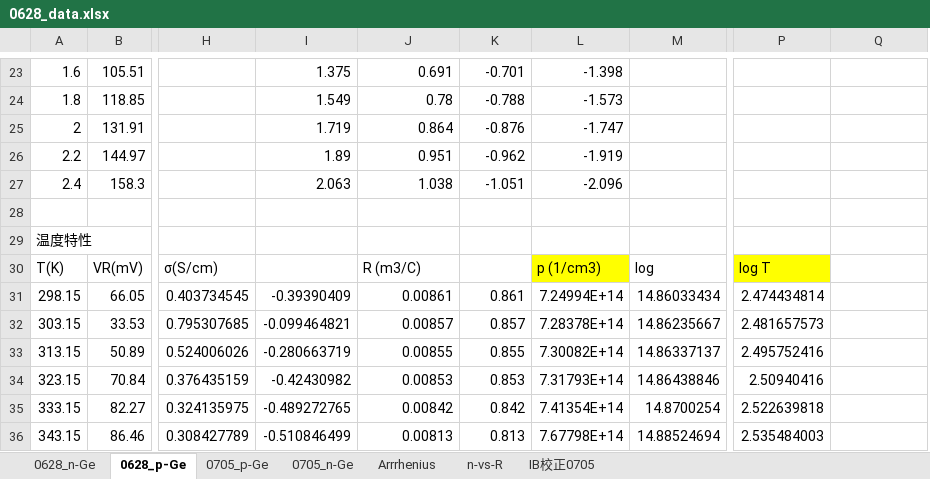
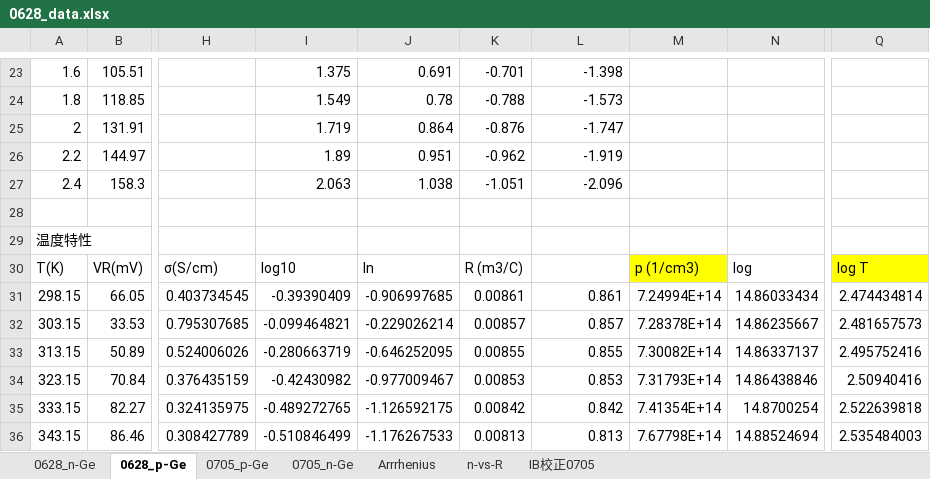
Before and after one commit to xiang-gong3944/----, an Excel workbook: 2024_06_28_半導体/data/0628_data.xlsx, sheet 0628_p-Ge, drawn as a sheet; only a part is shown, gaps mark what is left out; values as stored, in another font and other column widths than the file's, no borders; charts and pictures not drawn; removed rows and columns are numbered as before the commit, all else as after; the diff covers the shown part only; the diff names each change by its address in the sheet, - before the commit and + after, or states it on an @@ line.

```diff
--- a/2024_06_28_半導体/data/0628_data.xlsx (sheet 0628_p-Ge)
+++ b/2024_06_28_半導体/data/0628_data.xlsx (sheet 0628_p-Ge)
+column M, rows 30-36: p (1/cm3) | 7.24994E+14 | 7.28378E+14 | 7.30082E+14 | 7.31793E+14 | 7.41354E+14 | 7.67798E+14
-column P, rows 30-36: log T | 2.474434814 | 2.481657573 | 2.495752416 | 2.50940416 | 2.522639818 | 2.535484003
-I30: (empty)
+I30: log10
-J30: R (m3/C)
+J30: ln
-K30: (empty)
+K30: R (m3/C)
-L30: p (1/cm3)
+L30: (empty)
-L30 fill: #FFFF00
+L30 fill: none
-Q30: (empty)
+Q30: log T
-Q30 fill: none
+Q30 fill: #FFFF00
-J31: 0.00861
+J31: -0.906997685
-K31: 0.861
+K31: 0.00861
-L31: 7.24994E+14
+L31: 0.861
-Q31: (empty)
+Q31: 2.474434814
-J32: 0.00857
+J32: -0.229026214
-K32: 0.857
+K32: 0.00857
-L32: 7.28378E+14
+L32: 0.857
-Q32: (empty)
+Q32: 2.481657573
-J33: 0.00855
+J33: -0.646252095
-K33: 0.855
+K33: 0.00855
-L33: 7.30082E+14
+L33: 0.855
-Q33: (empty)
+Q33: 2.495752416
-J34: 0.00853
+J34: -0.977009467
-K34: 0.853
+K34: 0.00853
-L34: 7.31793E+14
+L34: 0.853
-Q34: (empty)
+Q34: 2.50940416
-J35: 0.00842
+J35: -1.126592175
-K35: 0.842
+K35: 0.00842
-L35: 7.41354E+14
+L35: 0.842
-Q35: (empty)
+Q35: 2.522639818
-J36: 0.00813
+J36: -1.176267533
-K36: 0.813
+K36: 0.00813
-L36: 7.67798E+14
+L36: 0.813
-Q36: (empty)
+Q36: 2.535484003
```
Also changed, not shown: 2 added rows and 55 edited cells elsewhere in this sheet, sheet 0705_n-Ge, formulas that keep their value, charts or pictures, 6 other files.
